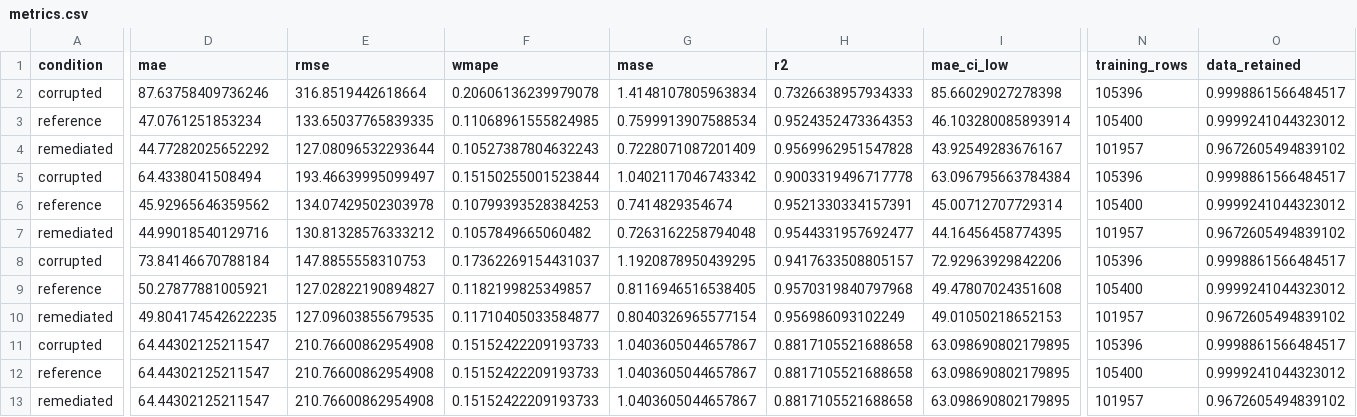
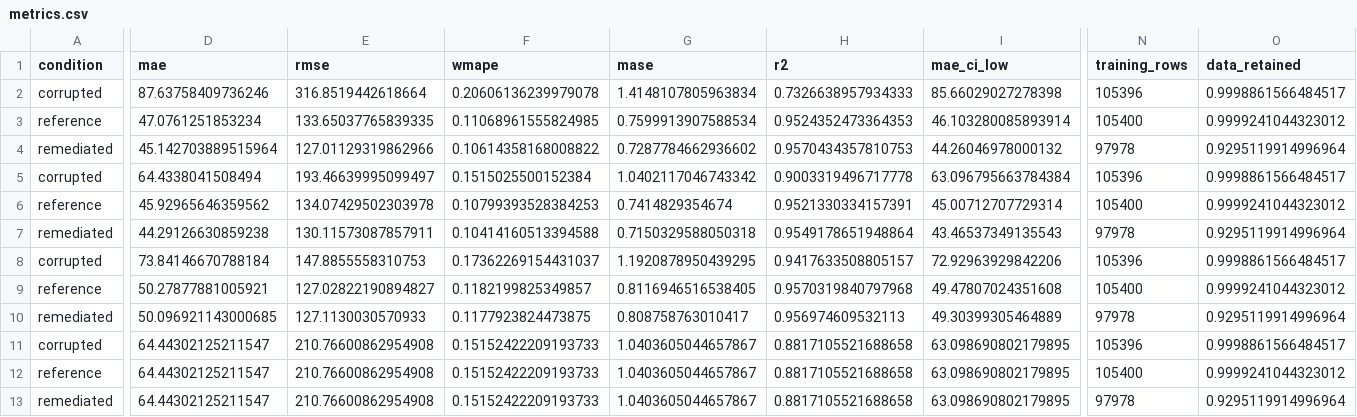
Before and after one commit to LIANGYIXUAN3335/energy-data-onboarding-forecasting, a CSV file: energy-demand-forecasting/results/canonical_24h_v3/metrics.csv, drawn as a sheet; only a part is shown, gaps mark what is left out; the diff covers the shown part only; the diff names each change by its address in the sheet, - before the commit and + after, or states it on an @@ line.

```diff
--- a/energy-demand-forecasting/results/canonical_24h_v3/metrics.csv
+++ b/energy-demand-forecasting/results/canonical_24h_v3/metrics.csv
-D4 (mae): 44.77282025652292
+D4 (mae): 45.142703889515964
-E4 (rmse): 127.08096532293644
+E4 (rmse): 127.01129319862966
-F4 (wmape): 0.10527387804632243
+F4 (wmape): 0.10614358168008822
-G4 (mase): 0.7228071087201409
+G4 (mase): 0.7287784662936602
-H4 (r2): 0.9569962951547828
+H4 (r2): 0.9570434357810753
-I4 (mae_ci_low): 43.92549283676167
+I4 (mae_ci_low): 44.26046978000132
-N4 (training_rows): 101957
+N4 (training_rows): 97978
-O4 (data_retained): 0.9672605494839102
+O4 (data_retained): 0.9295119914996964
-F5 (wmape): 0.15150255001523844
+F5 (wmape): 0.1515025500152384
-D7 (mae): 44.99018540129716
+D7 (mae): 44.29126630859238
-E7 (rmse): 130.81328576333212
+E7 (rmse): 130.11573087857911
-F7 (wmape): 0.1057849665060482
+F7 (wmape): 0.10414160513394588
-G7 (mase): 0.7263162258794048
+G7 (mase): 0.7150329588050318
-H7 (r2): 0.9544331957692477
+H7 (r2): 0.9549178651948864
-I7 (mae_ci_low): 44.16456458774395
+I7 (mae_ci_low): 43.46537349135543
-N7 (training_rows): 101957
+N7 (training_rows): 97978
-O7 (data_retained): 0.9672605494839102
+O7 (data_retained): 0.9295119914996964
-D10 (mae): 49.804174542622235
+D10 (mae): 50.096921143000685
-E10 (rmse): 127.09603855679535
+E10 (rmse): 127.1130030570933
-F10 (wmape): 0.11710405033584877
+F10 (wmape): 0.1177923824473875
-G10 (mase): 0.8040326965577154
+G10 (mase): 0.808758763010417
-H10 (r2): 0.956986093102249
+H10 (r2): 0.956974609532113
-I10 (mae_ci_low): 49.01050218652153
+I10 (mae_ci_low): 49.30399305464889
-N10 (training_rows): 101957
+N10 (training_rows): 97978
-O10 (data_retained): 0.9672605494839102
+O10 (data_retained): 0.9295119914996964
-N13 (training_rows): 101957
+N13 (training_rows): 97978
-O13 (data_retained): 0.9672605494839102
+O13 (data_retained): 0.9295119914996964
```
Also changed, not shown: 6 edited cells elsewhere in this file, energy-ai-data-onboarding/results/bdg2_v3/detector_calibration.csv, energy-demand-forecasting/results/canonical_24h_v3/building_mase.csv, 44 other files.
